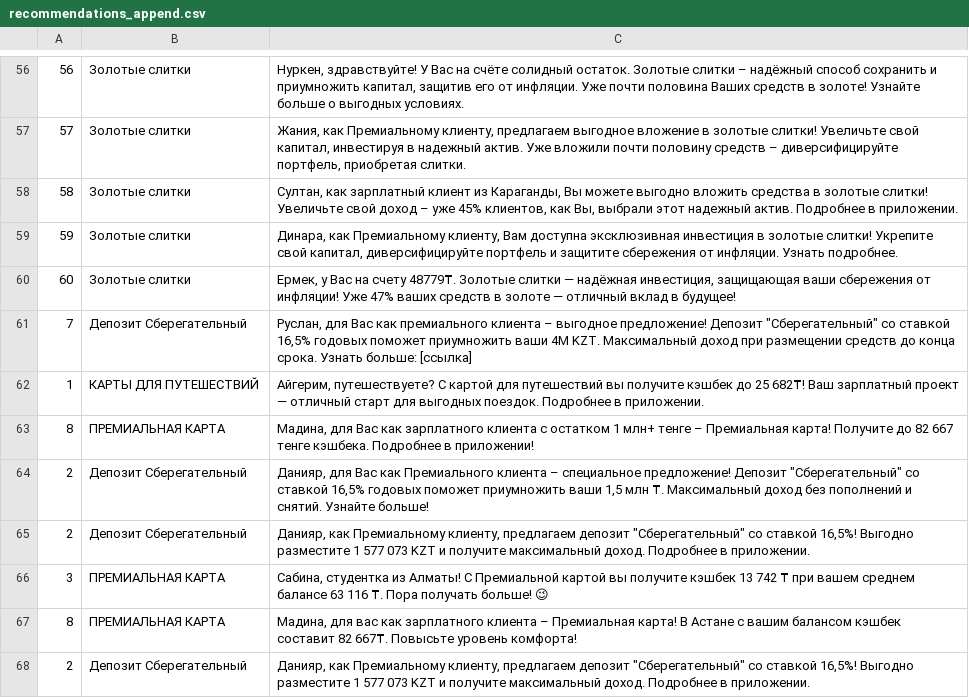
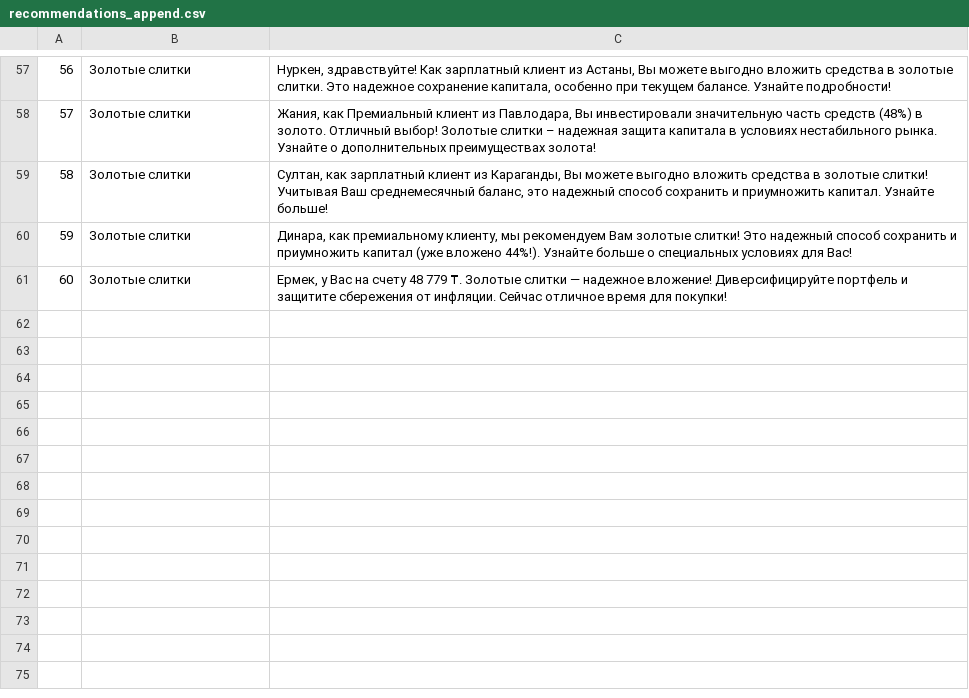
Before and after one commit to makhambetali/bcc, a CSV file: out/recommendations_append.csv, drawn as a sheet; only a part is shown, gaps mark what is left out; the diff covers the shown part only.

```diff
--- a/out/recommendations_append.csv
+++ b/out/recommendations_append.csv
@@ -111,26 +112,10 @@
-56,Золотые слитки,"Нуркен, здравствуйте! У Вас на счёте солидный остаток.  Золотые слитки –  надёжный способ сохранить и приумножить капитал,  защитив его от инфляции. Уже почти половина Ваших средств в золоте!  Узнайте больше о выгодных условиях.
-"
-57,Золотые слитки,"Жания, как Премиальному клиенту, предлагаем выгодное вложение в золотые слитки!  Увеличьте свой капитал, инвестируя в надежный актив. Уже вложили почти половину средств – диверсифицируйте портфель, приобретая слитки.
-"
-58,Золотые слитки,"Султан, как зарплатный клиент из Караганды, Вы можете выгодно вложить средства в золотые слитки!  Увеличьте свой доход –  уже 45% клиентов, как Вы, выбрали этот надежный актив. Подробнее в приложении.
-"
-59,Золотые слитки,"Динара, как Премиальному клиенту, Вам доступна эксклюзивная инвестиция в золотые слитки!  Укрепите свой капитал, диверсифицируйте портфель и защитите сбережения от инфляции.  Узнать подробнее.
-"
-60,Золотые слитки,"Ермек,  у Вас на счету  48779₸.  Золотые слитки — надёжная инвестиция, защищающая ваши сбережения от инфляции!  Уже 47% ваших средств в золоте —  отличный вклад в будущее!
-"
-7,Депозит Сберегательный,"Руслан, для Вас как премиального клиента – выгодное предложение! Депозит ""Сберегательный"" со ставкой 16,5% годовых поможет приумножить ваши 4M KZT.  Максимальный доход при размещении средств до конца срока.  Узнать больше: [ссылка]
-"
-1,КАРТЫ ДЛЯ ПУТЕШЕСТВИЙ,"Айгерим, путешествуете? С картой для путешествий вы получите кэшбек до 25 682₸!  Ваш зарплатный проект —  отличный старт для выгодных поездок. Подробнее в приложении.
-"
-8,ПРЕМИАЛЬНАЯ КАРТА,"Мадина, для Вас как зарплатного клиента с остатком 1 млн+ тенге – Премиальная карта!  Получите до 82 667 тенге кэшбека. Подробнее в приложении!
-"
-2,Депозит Сберегательный,"Данияр, для Вас как Премиального клиента – специальное предложение! Депозит ""Сберегательный"" со ставкой 16,5% годовых поможет приумножить ваши 1,5 млн ₸.  Максимальный доход без пополнений и снятий.  Узнайте больше!
-"
-2,Депозит Сберегательный,"Данияр,  как Премиальному клиенту, предлагаем депозит ""Сберегательный"" со ставкой 16,5%!  Выгодно разместите 1 577 073 KZT и получите максимальный доход.  Подробнее в приложении.
-"
-3,ПРЕМИАЛЬНАЯ КАРТА,"Сабина, студентка из Алматы! С Премиальной картой вы получите кэшбек 13 742 ₸  при вашем среднем балансе 63 116 ₸.  Пора получать больше! 😉
-"
-8,ПРЕМИАЛЬНАЯ КАРТА,"Мадина, для вас как зарплатного клиента – Премиальная карта!  В Астане с вашим балансом кэшбек составит 82 667₸.  Повысьте уровень комфорта!
-"
-2,Депозит Сберегательный,"Данияр,  как Премиальному клиенту, предлагаем депозит ""Сберегательный"" со ставкой 16,5%!  Выгодно разместите 1 577 073 KZT и получите максимальный доход. Подробнее в приложении.
-"
+56,Золотые слитки,"Нуркен, здравствуйте!  Как зарплатный клиент из Астаны, Вы можете выгодно вложить средства в золотые слитки.  Это надежное сохранение капитала, особенно при текущем балансе.  Узнайте подробности!
+"
+57,Золотые слитки,"Жания, как Премиальный клиент из Павлодара,  Вы инвестировали значительную часть средств (48%) в золото.  Отличный выбор!  Золотые слитки – надежная защита капитала в условиях нестабильного рынка.  Узнайте о дополнительных преимуществах золота!
+"
+58,Золотые слитки,"Султан, как зарплатный клиент из Караганды, Вы можете выгодно вложить средства в золотые слитки!  Учитывая Ваш среднемесячный баланс, это надежный способ сохранить и приумножить капитал.  Узнайте больше!
+"
+59,Золотые слитки,"Динара, как премиальному клиенту,  мы рекомендуем Вам золотые слитки!  Это надежный способ сохранить и приумножить капитал (уже вложено 44%!).  Узнайте больше о специальных условиях для Вас!
+"
+60,Золотые слитки,"Ермек,  у Вас на счету 48 779 ₸.  Золотые слитки — надежное вложение!  Диверсифицируйте портфель и защитите сбережения от инфляции.  Сейчас отличное время для покупки!
+"
```
Also changed, not shown: 1 added row and 61 edited cells elsewhere in this file, 4 other files.
